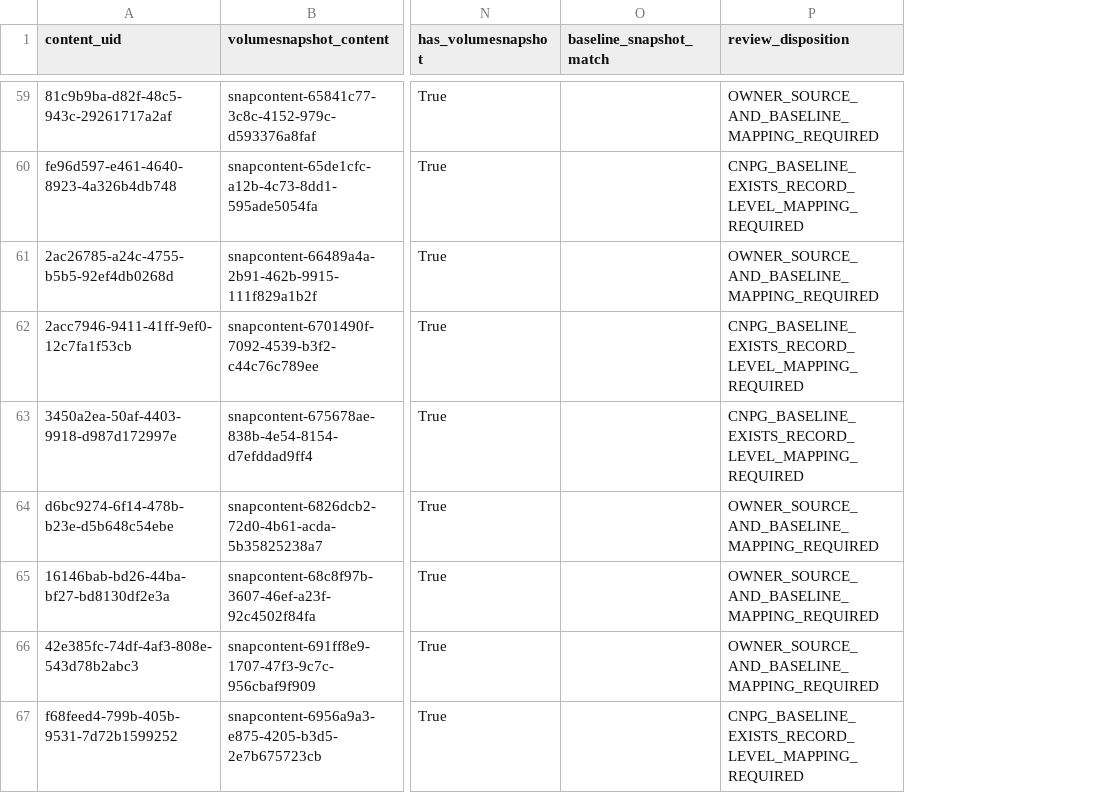
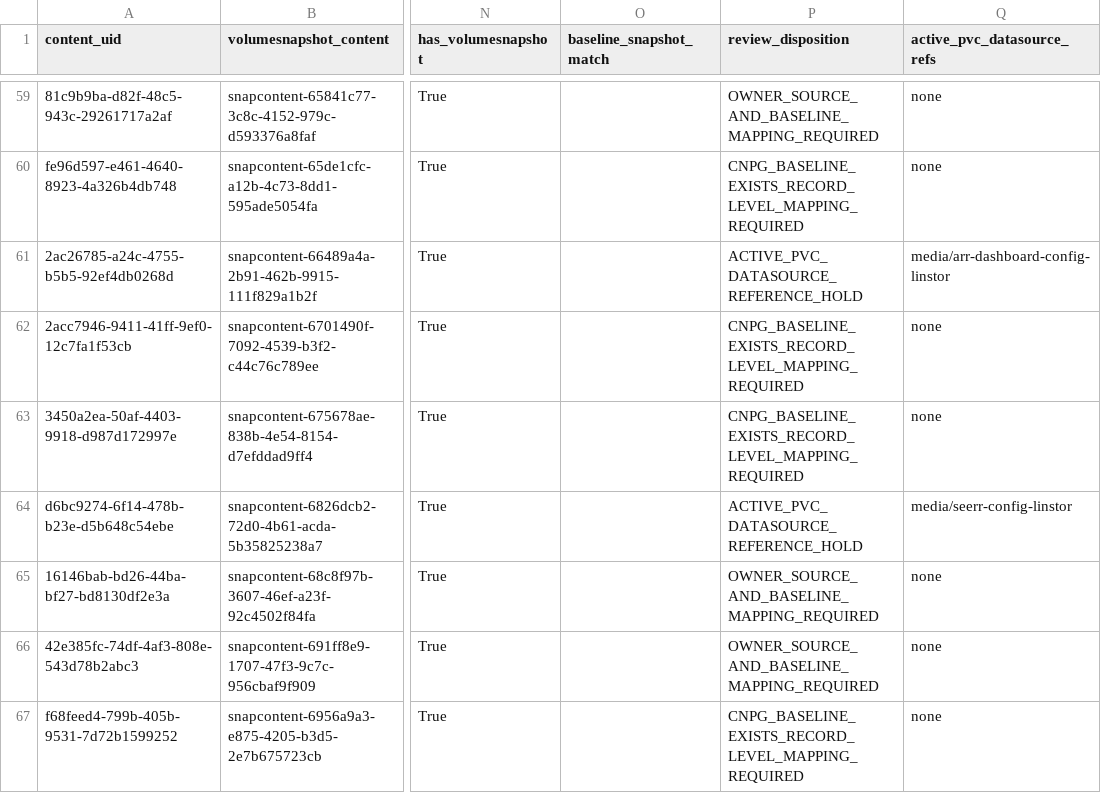
Before and after one commit to josmase/flux, a CSV file: docs/LINSTOR_T4_2_DEPENDENCY_REVIEW_2026-11-13.csv, drawn as a sheet; only a part is shown, gaps mark what is left out; the diff covers the shown part only; the diff names each change by its address in the sheet, - before the commit and + after, or states it on an @@ line.

```diff
--- a/docs/LINSTOR_T4_2_DEPENDENCY_REVIEW_2026-11-13.csv
+++ b/docs/LINSTOR_T4_2_DEPENDENCY_REVIEW_2026-11-13.csv
+column Q (active_pvc_datasource_refs), rows 59-67: none | none | media/arr-dashboard-config-linstor | none | none | media/seerr-config-linstor | none | none | none
-P61 (review_disposition): OWNER_SOURCE_AND_BASELINE_MAPPING_REQUIRED
+P61 (review_disposition): ACTIVE_PVC_DATASOURCE_REFERENCE_HOLD
-P64 (review_disposition): OWNER_SOURCE_AND_BASELINE_MAPPING_REQUIRED
+P64 (review_disposition): ACTIVE_PVC_DATASOURCE_REFERENCE_HOLD
```
Also changed, not shown: 23 edited cells elsewhere in this file, 3 other files.
